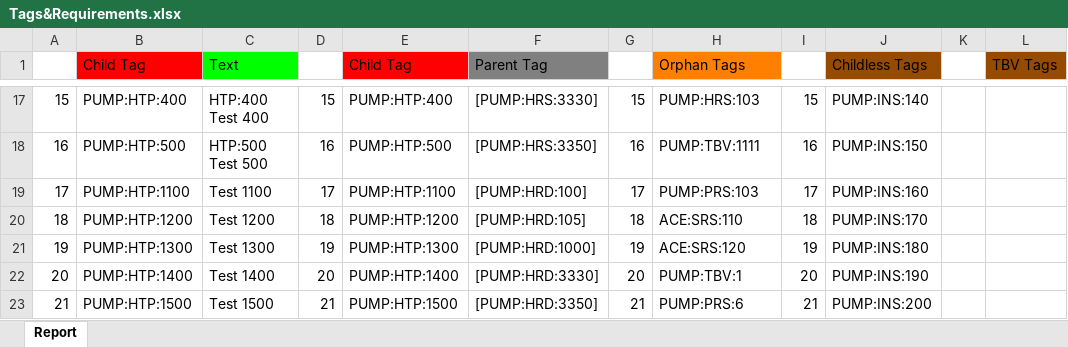
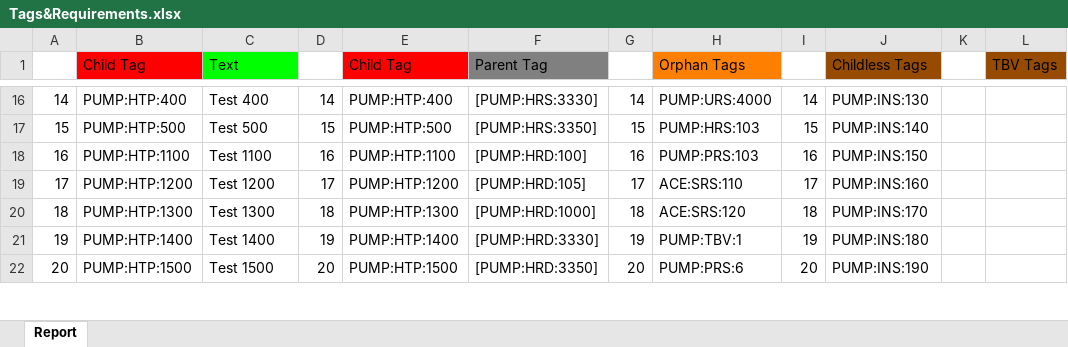
Before and after one commit to JanWilliamHaug/TARGEST.MAC.Final-1.4, an Excel workbook: Tags&Requirements.xlsx, sheet Report, drawn as a sheet; only a part is shown, gaps mark what is left out; values as stored, in another font and other column widths than the file's, no borders; addresses are those after the commit; the diff covers the shown part only; the diff names each change by its address in the sheet, - before the commit and + after, or states it on an @@ line.

```diff
--- a/Tags&Requirements.xlsx (sheet Report)
+++ b/Tags&Requirements.xlsx (sheet Report)
@@ column A renumbered from row 7 down @@
-C16 (Text): HTP:400 Test 400
+C16 (Text): Test 400
-D16: 15
+D16: 14
-G16: 15
+G16: 14
-H16 (Orphan Tags): PUMP:HRS:103
+H16 (Orphan Tags): PUMP:URS:4000
-I16: 15
+I16: 14
-J16 (Childless Tags): PUMP:INS:140
+J16 (Childless Tags): PUMP:INS:130
-C17 (Text): HTP:500 Test 500
+C17 (Text): Test 500
-D17: 16
+D17: 15
-G17: 16
+G17: 15
-H17 (Orphan Tags): PUMP:TBV:1111
+H17 (Orphan Tags): PUMP:HRS:103
-I17: 16
+I17: 15
-J17 (Childless Tags): PUMP:INS:150
+J17 (Childless Tags): PUMP:INS:140
-D18: 17
+D18: 16
-G18: 17
+G18: 16
-I18: 17
+I18: 16
-J18 (Childless Tags): PUMP:INS:160
+J18 (Childless Tags): PUMP:INS:150
-D19: 18
+D19: 17
-G19: 18
+G19: 17
-I19: 18
+I19: 17
-J19 (Childless Tags): PUMP:INS:170
+J19 (Childless Tags): PUMP:INS:160
-D20: 19
+D20: 18
-G20: 19
+G20: 18
-I20: 19
+I20: 18
-J20 (Childless Tags): PUMP:INS:180
+J20 (Childless Tags): PUMP:INS:170
-D21: 20
+D21: 19
-G21: 20
+G21: 19
-I21: 20
+I21: 19
-J21 (Childless Tags): PUMP:INS:190
+J21 (Childless Tags): PUMP:INS:180
-D22: 21
+D22: 20
-G22: 21
+G22: 20
-I22: 21
+I22: 20
-J22 (Childless Tags): PUMP:INS:200
+J22 (Childless Tags): PUMP:INS:190
```
Also changed, not shown: 1 added row, 2 removed rows and 234 edited cells elsewhere in this sheet, excelNew.xlsx, 10 other files.
